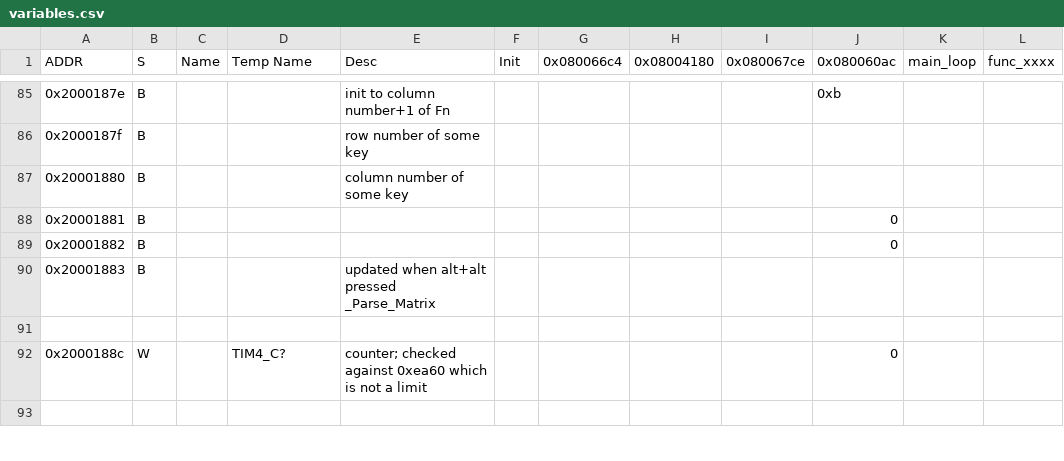
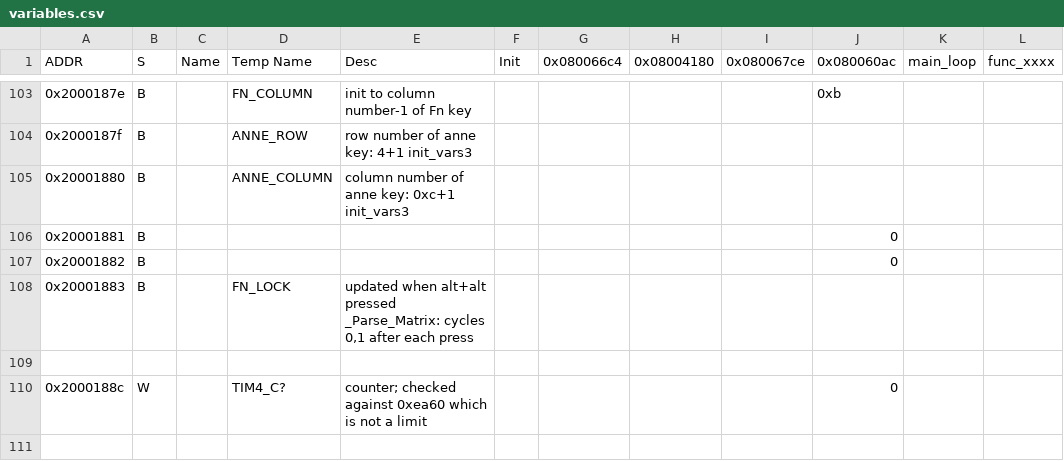
Before and after one commit to hi-a/annepro-key, a CSV file: data/variables.csv, drawn as a sheet; only a part is shown, gaps mark what is left out; the diff covers the shown part only.

Commit message:
Made progress on Parse_Matrix func; renamed some functions

```diff
--- a/data/variables.csv
+++ b/data/variables.csv
@@ -85,7 +103,7 @@
-"0x2000187e","B",,,"init to column number+1 of Fn",,,,,"0xb",,
-"0x2000187f","B",,,"row number of some key",,,,,,,
-"0x20001880","B",,,"column number of some key",,,,,,,
+"0x2000187e","B",,"FN_COLUMN","init to column number-1 of Fn key",,,,,"0xb",,
+"0x2000187f","B",,"ANNE_ROW","row number of anne key: 4+1 init_vars3",,,,,,,
+"0x20001880","B",,"ANNE_COLUMN","column number of anne key: 0xc+1 init_vars3",,,,,,,
 "0x20001881","B",,,,,,,,0,,
 "0x20001882","B",,,,,,,,0,,
-"0x20001883","B",,,"updated when alt+alt pressed _Parse_Matrix",,,,,,,
+"0x20001883","B",,"FN_LOCK","updated when alt+alt pressed _Parse_Matrix: cycles 0,1 after each press",,,,,,,
 ,,,,,,,,,,,
```
Also changed, not shown: 23 added rows, 4 removed rows and 27 edited cells elsewhere in this file, 1 other file.
